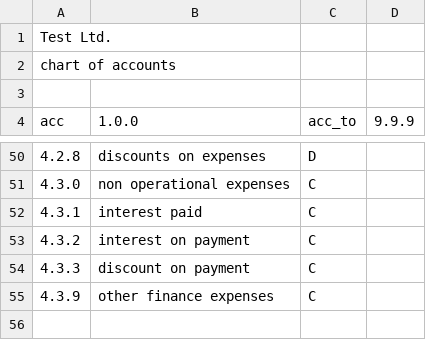
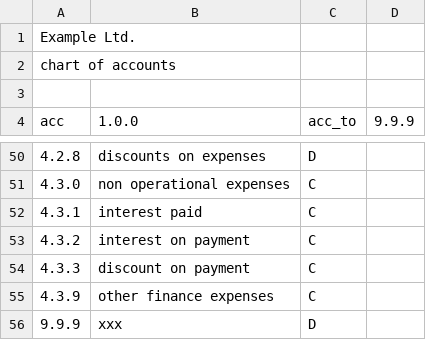
Before and after one commit to plinioprado/ctr1-django, a CSV file: ledger1/file/report.csv, drawn as a sheet; only a part is shown, gaps mark what is left out; the diff names each change by its address in the sheet, - before the commit and + after, or states it on an @@ line.

```diff
--- a/ledger1/file/report.csv
+++ b/ledger1/file/report.csv
-A1 (acc): Test Ltd.
+A1 (acc): Example Ltd.
+row 56: 9.9.9 | xxx | D
```
Also changed, not shown: 15 other files.
